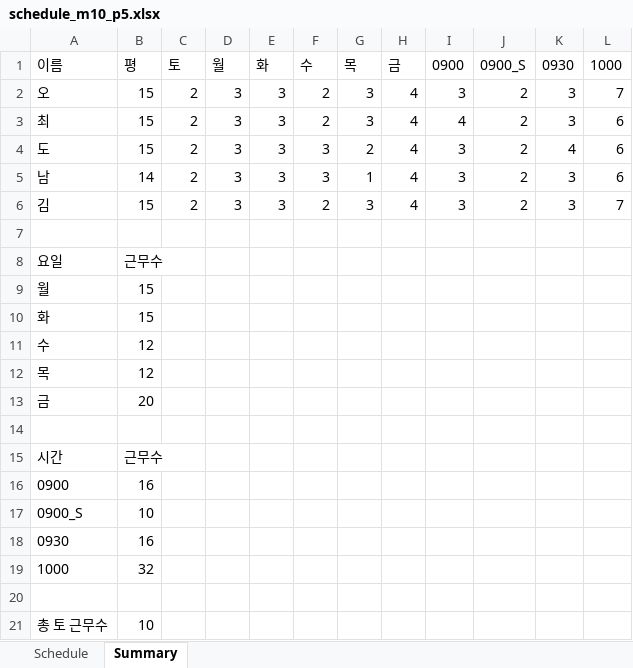
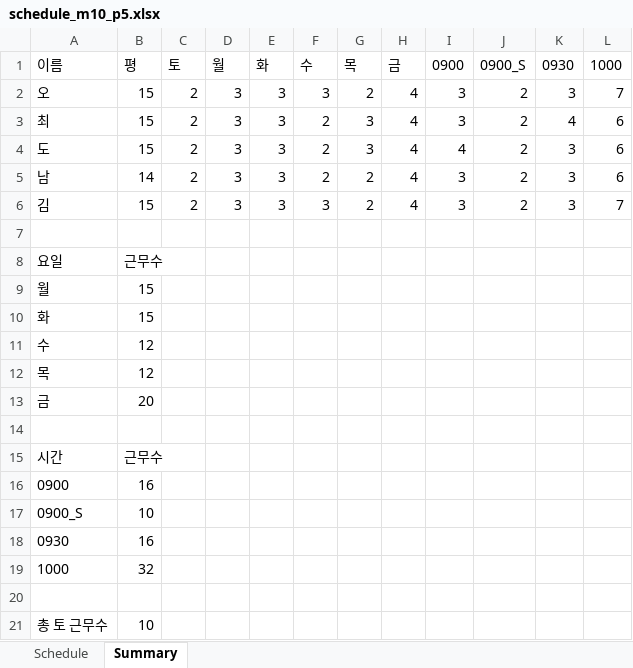
Before and after one commit to cho-sg/scheduleAPI, an Excel workbook: schedule_m10_p5.xlsx, sheet Summary, drawn as a sheet; values as stored, in another font and other column widths than the file's, no borders; the diff names each change by its address in the sheet, - before the commit and + after, or states it on an @@ line.

```diff
--- a/schedule_m10_p5.xlsx (sheet Summary)
+++ b/schedule_m10_p5.xlsx (sheet Summary)
-F2 (수): 2
+F2 (수): 3
-G2 (목): 3
+G2 (목): 2
-I3 (0900): 4
+I3 (0900): 3
-K3 (0930): 3
+K3 (0930): 4
-F4:F5 (수): 3
+F4:F5 (수): 2
-G4 (목): 2
+G4 (목): 3
-I4 (0900): 3
+I4 (0900): 4
-K4 (0930): 4
+K4 (0930): 3
-G5 (목): 1
+G5 (목): 2
-F6 (수): 2
+F6 (수): 3
-G6 (목): 3
+G6 (목): 2
```
Also changed, not shown: sheet Schedule, 3 other files.
